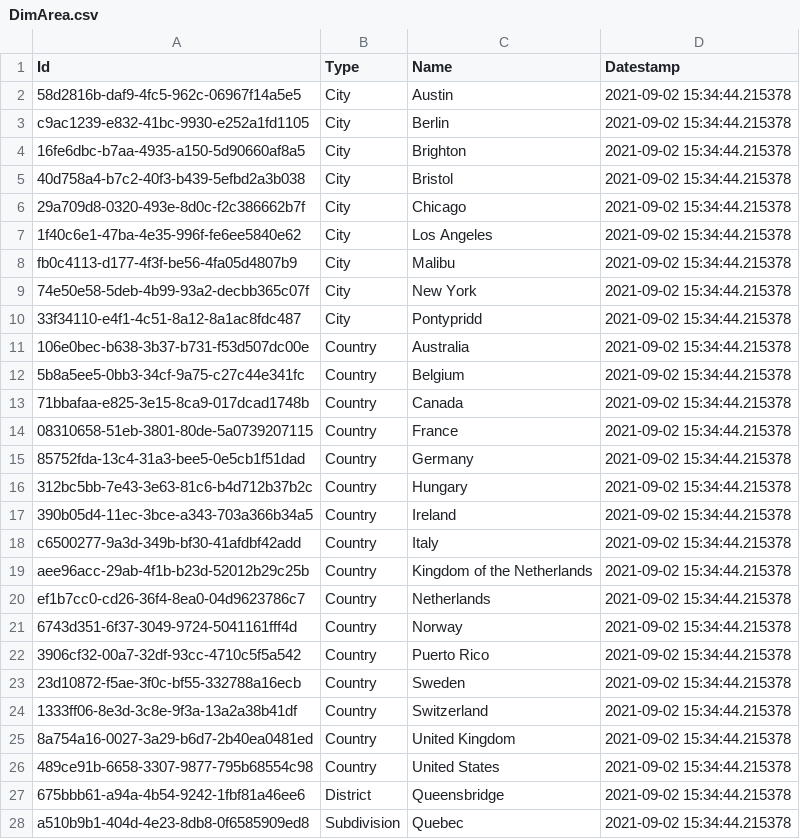
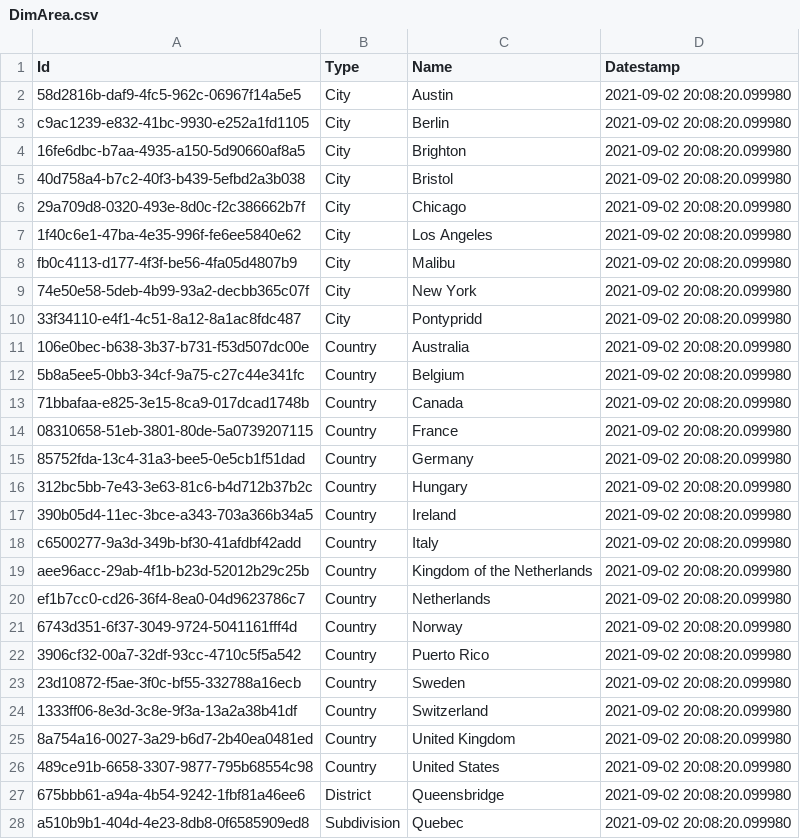
Before and after one commit to jackcballinger/music_task, a CSV file: outputs/exercise_3_artist_recording_universe/DimArea.csv, drawn as a sheet; only a part is shown; the diff covers the shown part only.

```diff
--- a/outputs/exercise_3_artist_recording_universe/DimArea.csv
+++ b/outputs/exercise_3_artist_recording_universe/DimArea.csv
@@ -1,28 +1,28 @@
 Id,Type,Name,Datestamp
-58d2816b-daf9-4fc5-962c-06967f14a5e5,City,Austin,2021-09-02 15:34:44.215378
-c9ac1239-e832-41bc-9930-e252a1fd1105,City,Berlin,2021-09-02 15:34:44.215378
-16fe6dbc-b7aa-4935-a150-5d90660af8a5,City,Brighton,2021-09-02 15:34:44.215378
-40d758a4-b7c2-40f3-b439-5efbd2a3b038,City,Bristol,2021-09-02 15:34:44.215378
-29a709d8-0320-493e-8d0c-f2c386662b7f,City,Chicago,2021-09-02 15:34:44.215378
-1f40c6e1-47ba-4e35-996f-fe6ee5840e62,City,Los Angeles,2021-09-02 15:34:44.215378
-fb0c4113-d177-4f3f-be56-4fa05d4807b9,City,Malibu,2021-09-02 15:34:44.215378
-74e50e58-5deb-4b99-93a2-decbb365c07f,City,New York,2021-09-02 15:34:44.215378
-33f34110-e4f1-4c51-8a12-8a1ac8fdc487,City,Pontypridd,2021-09-02 15:34:44.215378
-106e0bec-b638-3b37-b731-f53d507dc00e,Country,Australia,2021-09-02 15:34:44.215378
-5b8a5ee5-0bb3-34cf-9a75-c27c44e341fc,Country,Belgium,2021-09-02 15:34:44.215378
-71bbafaa-e825-3e15-8ca9-017dcad1748b,Country,Canada,2021-09-02 15:34:44.215378
-08310658-51eb-3801-80de-5a0739207115,Country,France,2021-09-02 15:34:44.215378
-85752fda-13c4-31a3-bee5-0e5cb1f51dad,Country,Germany,2021-09-02 15:34:44.215378
-312bc5bb-7e43-3e63-81c6-b4d712b37b2c,Country,Hungary,2021-09-02 15:34:44.215378
-390b05d4-11ec-3bce-a343-703a366b34a5,Country,Ireland,2021-09-02 15:34:44.215378
-c6500277-9a3d-349b-bf30-41afdbf42add,Country,Italy,2021-09-02 15:34:44.215378
-aee96acc-29ab-4f1b-b23d-52012b29c25b,Country,Kingdom of the Netherlands,2021-09-02 15:34:44.215378
-ef1b7cc0-cd26-36f4-8ea0-04d9623786c7,Country,Netherlands,2021-09-02 15:34:44.215378
-6743d351-6f37-3049-9724-5041161fff4d,Country,Norway,2021-09-02 15:34:44.215378
-3906cf32-00a7-32df-93cc-4710c5f5a542,Country,Puerto Rico,2021-09-02 15:34:44.215378
-23d10872-f5ae-3f0c-bf55-332788a16ecb,Country,Sweden,2021-09-02 15:34:44.215378
-1333ff06-8e3d-3c8e-9f3a-13a2a38b41df,Country,Switzerland,2021-09-02 15:34:44.215378
-8a754a16-0027-3a29-b6d7-2b40ea0481ed,Country,United Kingdom,2021-09-02 15:34:44.215378
-489ce91b-6658-3307-9877-795b68554c98,Country,United States,2021-09-02 15:34:44.215378
-675bbb61-a94a-4b54-9242-1fbf81a46ee6,District,Queensbridge,2021-09-02 15:34:44.215378
-a510b9b1-404d-4e23-8db8-0f6585909ed8,Subdivision,Quebec,2021-09-02 15:34:44.215378
+58d2816b-daf9-4fc5-962c-06967f14a5e5,City,Austin,2021-09-02 20:08:20.099980
+c9ac1239-e832-41bc-9930-e252a1fd1105,City,Berlin,2021-09-02 20:08:20.099980
+16fe6dbc-b7aa-4935-a150-5d90660af8a5,City,Brighton,2021-09-02 20:08:20.099980
+40d758a4-b7c2-40f3-b439-5efbd2a3b038,City,Bristol,2021-09-02 20:08:20.099980
+29a709d8-0320-493e-8d0c-f2c386662b7f,City,Chicago,2021-09-02 20:08:20.099980
+1f40c6e1-47ba-4e35-996f-fe6ee5840e62,City,Los Angeles,2021-09-02 20:08:20.099980
+fb0c4113-d177-4f3f-be56-4fa05d4807b9,City,Malibu,2021-09-02 20:08:20.099980
+74e50e58-5deb-4b99-93a2-decbb365c07f,City,New York,2021-09-02 20:08:20.099980
+33f34110-e4f1-4c51-8a12-8a1ac8fdc487,City,Pontypridd,2021-09-02 20:08:20.099980
+106e0bec-b638-3b37-b731-f53d507dc00e,Country,Australia,2021-09-02 20:08:20.099980
+5b8a5ee5-0bb3-34cf-9a75-c27c44e341fc,Country,Belgium,2021-09-02 20:08:20.099980
+71bbafaa-e825-3e15-8ca9-017dcad1748b,Country,Canada,2021-09-02 20:08:20.099980
+08310658-51eb-3801-80de-5a0739207115,Country,France,2021-09-02 20:08:20.099980
+85752fda-13c4-31a3-bee5-0e5cb1f51dad,Country,Germany,2021-09-02 20:08:20.099980
+312bc5bb-7e43-3e63-81c6-b4d712b37b2c,Country,Hungary,2021-09-02 20:08:20.099980
+390b05d4-11ec-3bce-a343-703a366b34a5,Country,Ireland,2021-09-02 20:08:20.099980
+c6500277-9a3d-349b-bf30-41afdbf42add,Country,Italy,2021-09-02 20:08:20.099980
+aee96acc-29ab-4f1b-b23d-52012b29c25b,Country,Kingdom of the Netherlands,2021-09-02 20:08:20.099980
+ef1b7cc0-cd26-36f4-8ea0-04d9623786c7,Country,Netherlands,2021-09-02 20:08:20.099980
+6743d351-6f37-3049-9724-5041161fff4d,Country,Norway,2021-09-02 20:08:20.099980
+3906cf32-00a7-32df-93cc-4710c5f5a542,Country,Puerto Rico,2021-09-02 20:08:20.099980
+23d10872-f5ae-3f0c-bf55-332788a16ecb,Country,Sweden,2021-09-02 20:08:20.099980
+1333ff06-8e3d-3c8e-9f3a-13a2a38b41df,Country,Switzerland,2021-09-02 20:08:20.099980
+8a754a16-0027-3a29-b6d7-2b40ea0481ed,Country,United Kingdom,2021-09-02 20:08:20.099980
+489ce91b-6658-3307-9877-795b68554c98,Country,United States,2021-09-02 20:08:20.099980
+675bbb61-a94a-4b54-9242-1fbf81a46ee6,District,Queensbridge,2021-09-02 20:08:20.099980
+a510b9b1-404d-4e23-8db8-0f6585909ed8,Subdivision,Quebec,2021-09-02 20:08:20.099980
```
Also changed, not shown: 1 edited cell elsewhere in this file, outputs/exercise_1_ingest_structure_pdf_royalty_statements/20204US_065824000_001_20210228/foreign_tax_summary.csv, outputs/exercise_1_ingest_structure_pdf_royalty_statements/20204US_065824000_001_20210228/income_type_group_summary.csv, 20 other files.
